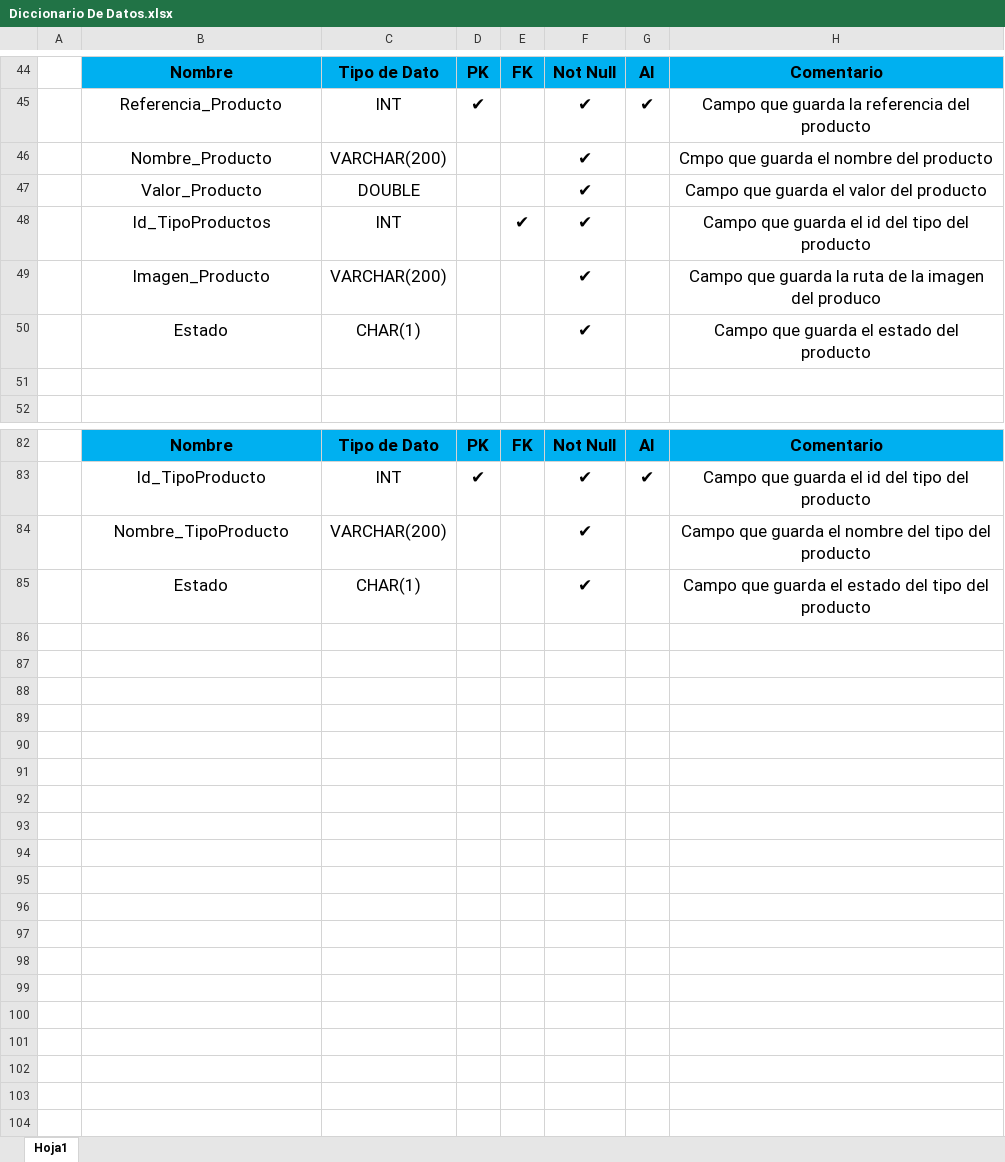
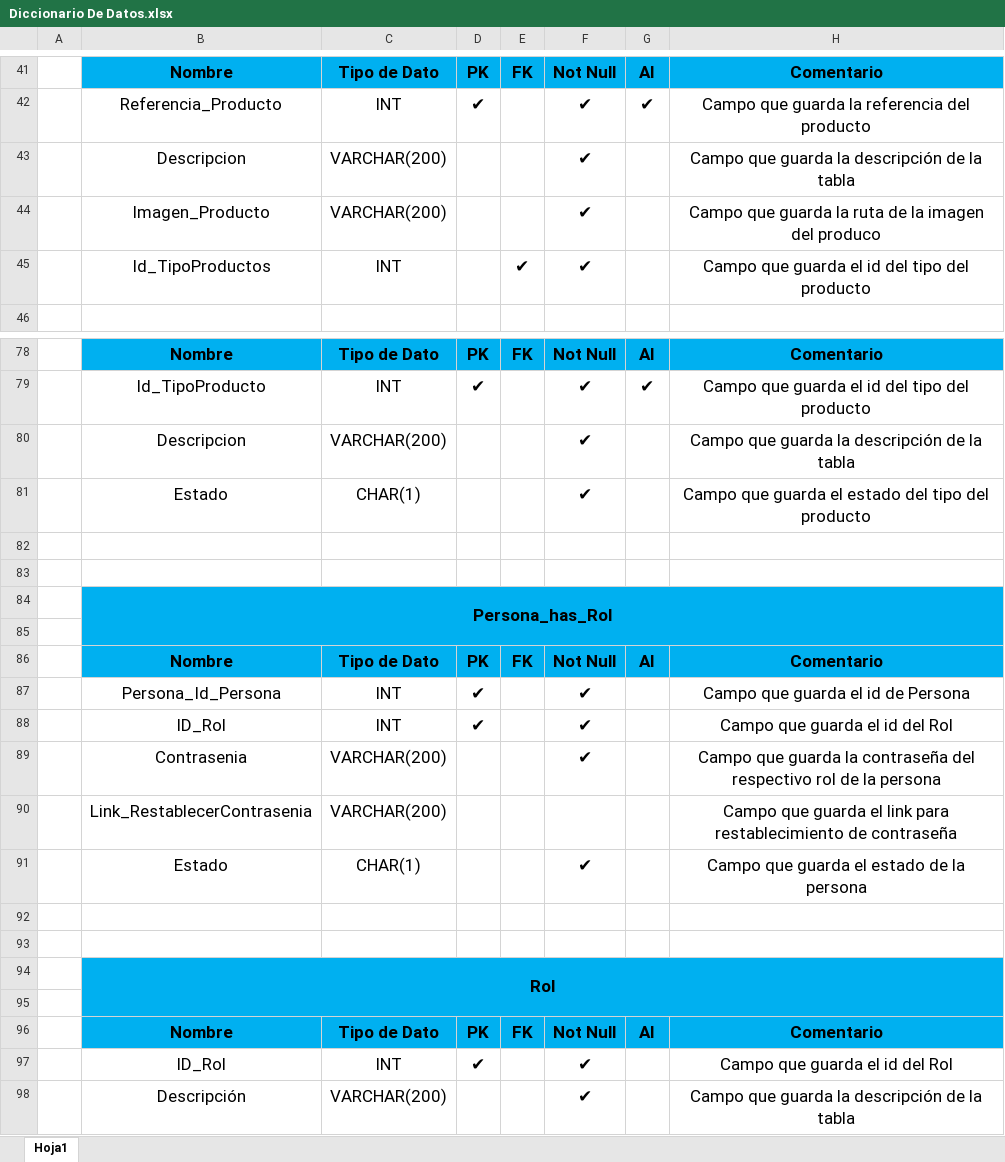
Before and after one commit to juannicolasvargas/SANF-solutions-helps, an Excel workbook: Sexto Trimestre/Diccionario De Datos.xlsx, sheet Hoja1, drawn as a sheet; only a part is shown, gaps mark what is left out; values as stored, in another font and other column widths than the file's, no borders; removed rows and columns are numbered as before the commit, all else as after; the diff covers the shown part only; the diff names each change by its address in the sheet, - before the commit and + after, or states it on an @@ line.

Commit message:
Se realizaron las respectivas modificaciones al diccionario de datos correspondiente al modelo relacional

```diff
--- a/Sexto Trimestre/Diccionario De Datos.xlsx (sheet Hoja1)
+++ b/Sexto Trimestre/Diccionario De Datos.xlsx (sheet Hoja1)
+row 43:  | Descripcion | VARCHAR(200) |  |  | ✔ |  | Campo que guarda la descripción de la tabla
-B44: Nombre_Producto
+B44: Imagen_Producto
-H44: Cmpo que guarda el nombre del producto
+H44: Campo que guarda la ruta de la imagen del produco
-row 47:  | Valor_Producto | DOUBLE |  |  | ✔ |  | Campo que guarda el valor del producto
-row 49:  | Imagen_Producto | VARCHAR(200) |  |  | ✔ |  | Campo que guarda la ruta de la imagen del produco
-row 50:  | Estado | CHAR(1) |  |  | ✔ |  | Campo que guarda el estado del producto
-row 51: (empty)
-B80: Nombre_TipoProducto
+B80: Descripcion
-H80: …que guarda el nombre del tipo del producto
+H80: …que guarda la descripción de la tabla
+row 82: (empty)
+row 83: (empty)
+row 84:  | Persona_has_Rol
+row 85: (empty)
+row 86:  | Nombre | Tipo de Dato | PK | FK | Not Null | AI | Comentario
+row 87:  | Persona_Id_Persona | INT | ✔ |  | ✔ |  | Campo que guarda el id de Persona
+row 88:  | ID_Rol | INT | ✔ |  | ✔ |  | Campo que guarda el id del Rol
+row 89:  | Contrasenia | VARCHAR(200) |  |  | ✔ |  | Campo que guarda la contraseña del respectivo rol de la persona
+row 90:  | Link_RestablecerContrasenia | VARCHAR(200) |  |  |  |  | Campo que guarda el link para restablecimiento de contraseña
@@ row 32 moved to row 91: Estado @@
+row 92: (empty)
+row 93: (empty)
+row 94:  | Rol
+row 95: (empty)
+row 96:  | Nombre | Tipo de Dato | PK | FK | Not Null | AI | Comentario
+row 97:  | ID_Rol | INT | ✔ |  | ✔ |  | Campo que guarda el id del Rol
+row 98:  | Descripción | VARCHAR(200) |  |  | ✔ |  | Campo que guarda la descripción de la tabla
```
Also changed, not shown: 3 added rows, 3 removed rows, 8 edited cells and cell formats elsewhere in this sheet.
